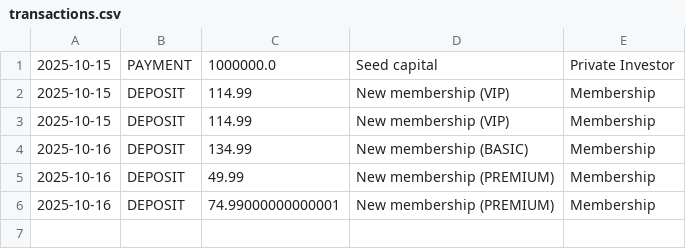
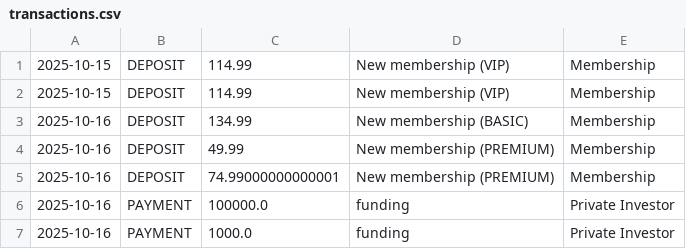
Before and after one commit to FullStackMWilliams/Capstone1-BlackDiamondGym, a CSV file: BlackDiamondGym/transactions.csv, drawn as a sheet; removed rows and columns are numbered as before the commit, all else as after; the diff names each change by its address in the sheet, - before the commit and + after, or states it on an @@ line.

```diff
--- a/BlackDiamondGym/transactions.csv
+++ b/BlackDiamondGym/transactions.csv
-row 1: 2025-10-15 | PAYMENT | 1000000.0 | Seed capital | Private Investor
+row 6: 2025-10-16 | PAYMENT | 100000.0 | funding | Private Investor
+row 7: 2025-10-16 | PAYMENT | 1000.0 | funding | Private Investor
```
Also changed, not shown: 2 other files.
